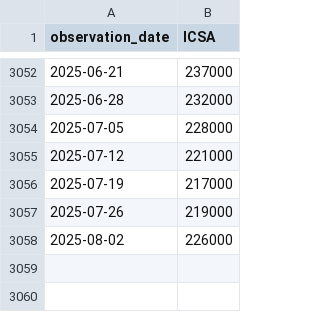
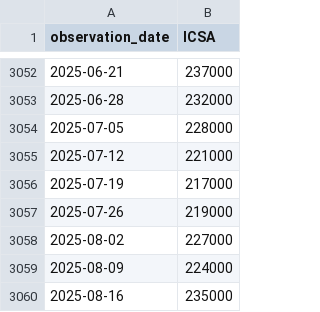
Before and after one commit to yinkaadx/indicators-dashboard, a CSV file: data/fred/ICSA.csv, drawn as a sheet; only a part is shown, gaps mark what is left out.

```diff
--- a/data/fred/ICSA.csv
+++ b/data/fred/ICSA.csv
@@ -3057,2 +3057,4 @@ observation_date,ICSA
 2025-07-26,219000
-2025-08-02,226000
+2025-08-02,227000
+2025-08-09,224000
+2025-08-16,235000
```
Also changed, not shown: data/fred/DTWEXBGS.csv, data/fred/INDPRO.csv, 4 other files.
